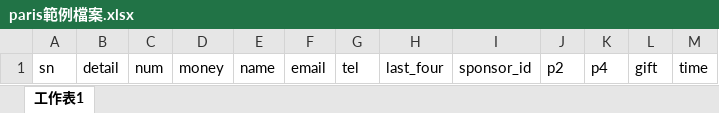
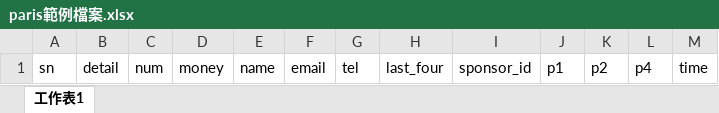
Before and after one commit to fufukwang/SurpriseLabWeb, an Excel workbook: public/example/paris範例檔案.xlsx, sheet 工作表1, drawn as a sheet; values as stored, in another font and other column widths than the file's, no borders; removed rows and columns are numbered as before the commit, all else as after; the diff names each change by its address in the sheet, - before the commit and + after, or states it on an @@ line.

```diff
--- a/public/example/paris範例檔案.xlsx (sheet 工作表1)
+++ b/public/example/paris範例檔案.xlsx (sheet 工作表1)
+column J, row 1: p1
-column L, row 1: gift
```
Also changed, not shown: 16 other files.
